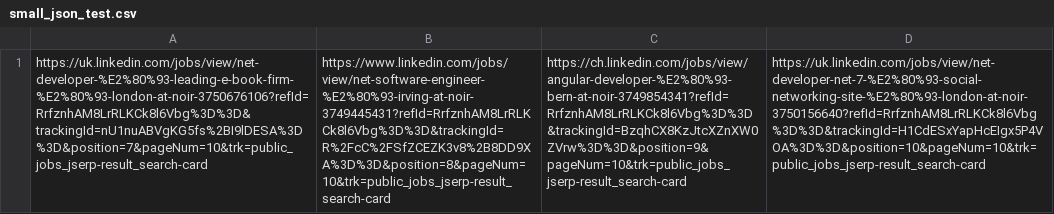
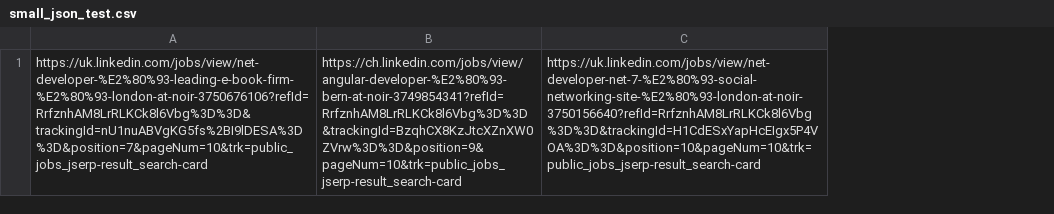
Before and after one commit to dommyrock/ln-scrapper, a CSV file: small_json_test.csv, drawn as a sheet; the diff names each change by its address in the sheet, - before the commit and + after, or states it on an @@ line.

```diff
--- a/small_json_test.csv
+++ b/small_json_test.csv
-column B, row 1: https://www.linkedin.com/jobs/view/net-software-engineer-%E2%80%93-irving-at-noir-3749445431?refId=RrfznhAM8LrRLKCk8l6Vbg%3D%3D&trackingId=R%2FcC%2FSfZCEZK3v8%2B8DD9XA%3D%3D&position=8&pageNum=10&trk=public_jobs_jserp-result_search-card
```
Also changed, not shown: 2 other files.
